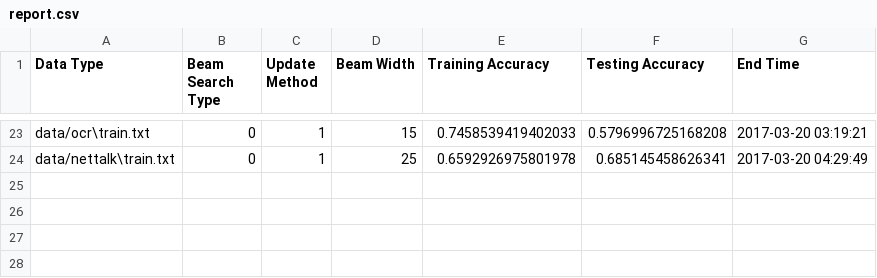
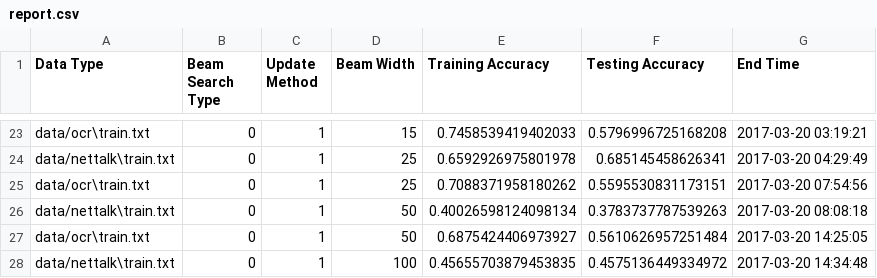
Before and after one commit to lkwbr/structured-prediction, a CSV file: out/reports/report.csv, drawn as a sheet; only a part is shown, gaps mark what is left out.

```diff
--- a/out/reports/report.csv
+++ b/out/reports/report.csv
@@ -24 +24,5 @@ data/ocr\train.txt,0,1,15,0.7458539419402033,0.5796996725168208,2017-03-20 03:19
 data/nettalk\train.txt,0,1,25,0.6592926975801978,0.685145458626341,2017-03-20 04:29:49
+data/ocr\train.txt,0,1,25,0.7088371958180262,0.5595530831173151,2017-03-20 07:54:56
+data/nettalk\train.txt,0,1,50,0.40026598124098134,0.3783737787539263,2017-03-20 08:08:18
+data/ocr\train.txt,0,1,50,0.6875424406973927,0.5610626957251484,2017-03-20 14:25:05
+data/nettalk\train.txt,0,1,100,0.45655703879453835,0.4575136449334972,2017-03-20 14:34:48
```
Also changed, not shown: 4 other files.
